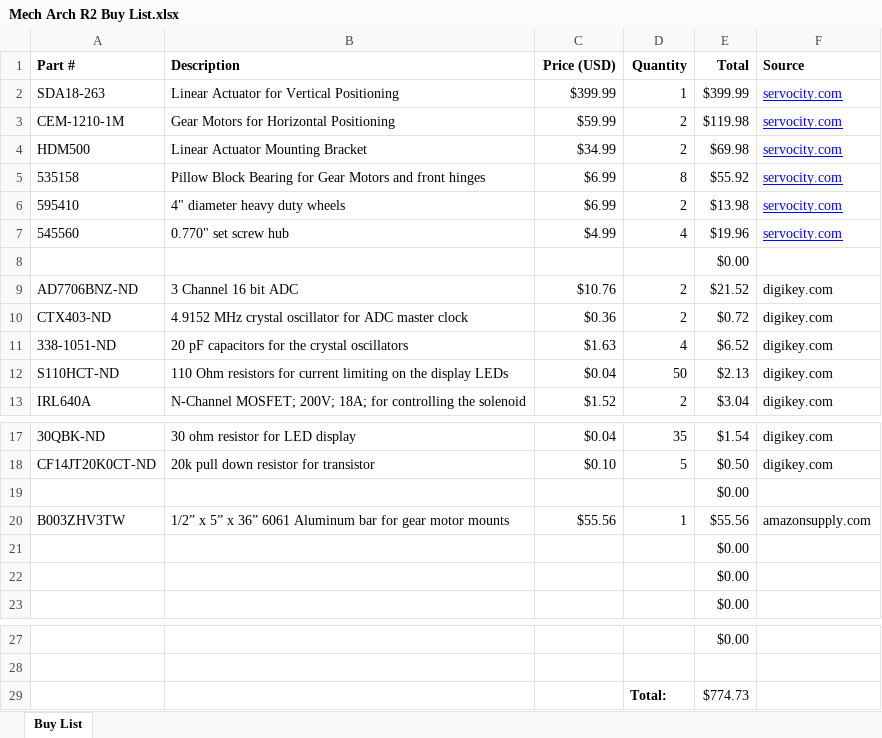
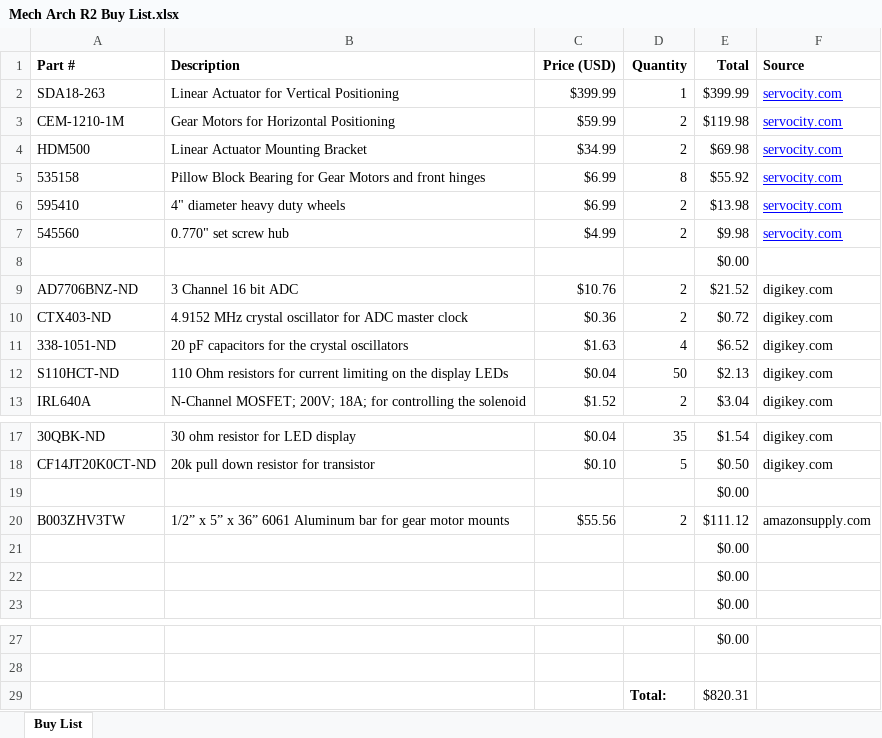
Before and after one commit to RITMechArch/MechArch, an Excel workbook: doc/Mech Arch R2 Buy List.xlsx, sheet Buy List, drawn as a sheet; only a part is shown, gaps mark what is left out; values as stored, in another font and other column widths than the file's, no borders; the diff names each change by its address in the sheet, - before the commit and + after, or states it on an @@ line.

Commit message:
Updated R2 buy list

```diff
--- a/doc/Mech Arch R2 Buy List.xlsx (sheet Buy List)
+++ b/doc/Mech Arch R2 Buy List.xlsx (sheet Buy List)
-D7 (Quantity): 4
+D7 (Quantity): 2
-E7 (Total): $19.96
+E7 (Total): $9.98
-D20 (Quantity): 1
+D20 (Quantity): 2
-E20 (Total): $55.56
+E20 (Total): $111.12
-E29 (Total): $774.73
+E29 (Total): $820.31
```
